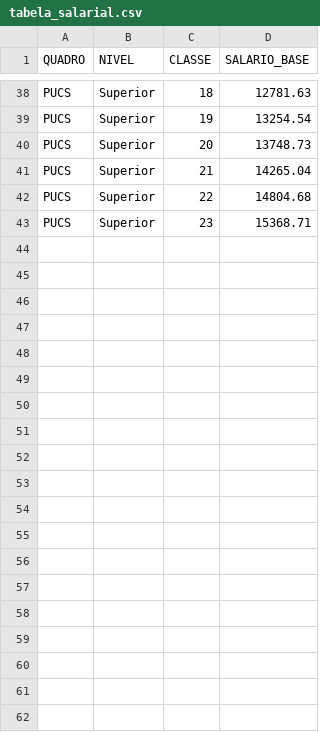
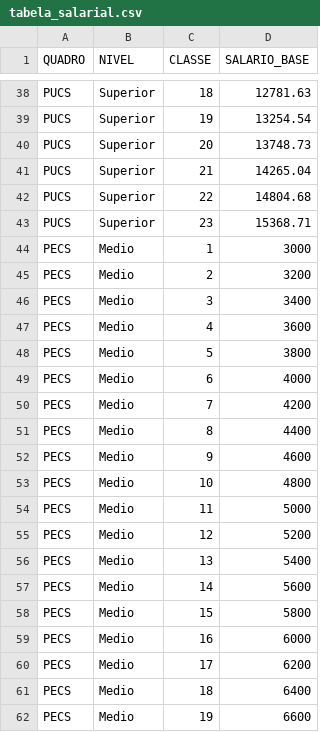
Before and after one commit to diogobira/mc4arm, a CSV file: data/tabela_salarial.csv, drawn as a sheet; only a part is shown, gaps mark what is left out; the diff covers the shown part only.

Commit message:
tabela salarial

```diff
--- a/data/tabela_salarial.csv
+++ b/data/tabela_salarial.csv
@@ -43 +43,20 @@ PUCS,Superior,22,14804.68
 PUCS,Superior,23,15368.71
+PECS,Medio,1,3000
+PECS,Medio,2,3200
+PECS,Medio,3,3400
+PECS,Medio,4,3600
+PECS,Medio,5,3800
+PECS,Medio,6,4000
+PECS,Medio,7,4200
+PECS,Medio,8,4400
+PECS,Medio,9,4600
+PECS,Medio,10,4800
+PECS,Medio,11,5000
+PECS,Medio,12,5200
+PECS,Medio,13,5400
+PECS,Medio,14,5600
+PECS,Medio,15,5800
+PECS,Medio,16,6000
+PECS,Medio,17,6200
+PECS,Medio,18,6400
+PECS,Medio,19,6600
```
Also changed, not shown: 23 added rows elsewhere in this file.
